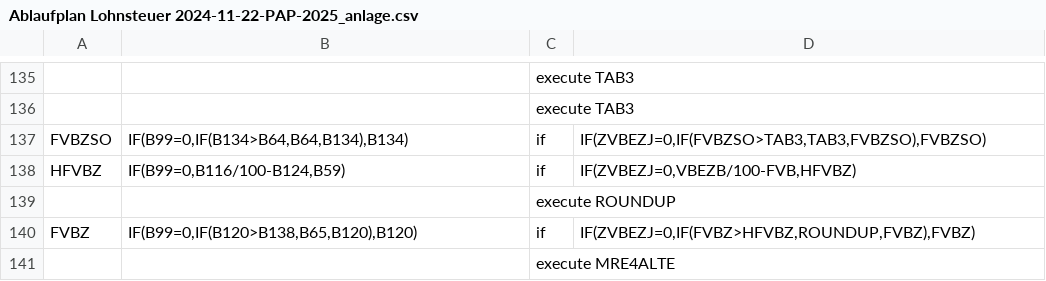
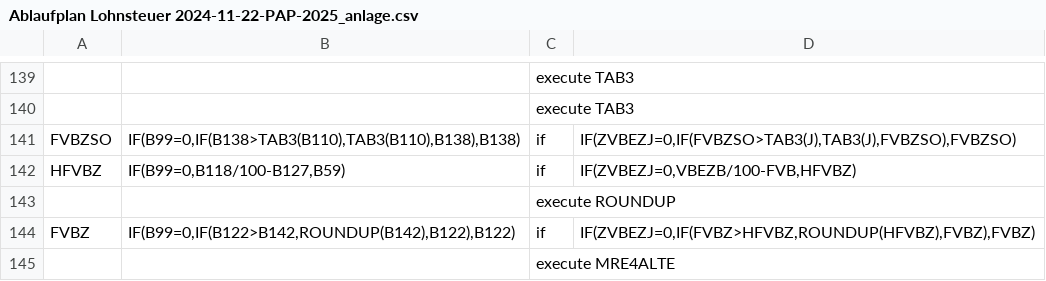
Before and after one commit to ardiannm/flow, a CSV file: Ablaufplan Lohnsteuer 2024-11-22-PAP-2025_anlage.csv, drawn as a sheet; only a part is shown, gaps mark what is left out; addresses are those after the commit; the diff covers the shown part only; the diff names each change by its address in the sheet, - before the commit and + after, or states it on an @@ line.

```diff
--- a/Ablaufplan Lohnsteuer 2024-11-22-PAP-2025_anlage.csv
+++ b/Ablaufplan Lohnsteuer 2024-11-22-PAP-2025_anlage.csv
-B141: IF(B99=0,IF(B134>B64,B64,B134),B134)
+B141: IF(B99=0,IF(B138>TAB3(B110),TAB3(B110),B138),B138)
-D141: IF(ZVBEZJ=0,IF(FVBZSO>TAB3,TAB3,FVBZSO),FVBZSO)
+D141: IF(ZVBEZJ=0,IF(FVBZSO>TAB3(J),TAB3(J),FVBZSO),FVBZSO)
-B142: IF(B99=0,B116/100-B124,B59)
+B142: IF(B99=0,B118/100-B127,B59)
-B144: IF(B99=0,IF(B120>B138,B65,B120),B120)
+B144: IF(B99=0,IF(B122>B142,ROUNDUP(B142),B122),B122)
-D144: IF(ZVBEZJ=0,IF(FVBZ>HFVBZ,ROUNDUP,FVBZ),FVBZ)
+D144: IF(ZVBEZJ=0,IF(FVBZ>HFVBZ,ROUNDUP(HFVBZ),FVBZ),FVBZ)
```
Also changed, not shown: 4 added rows and 21 edited cells elsewhere in this file, 2 other files.
